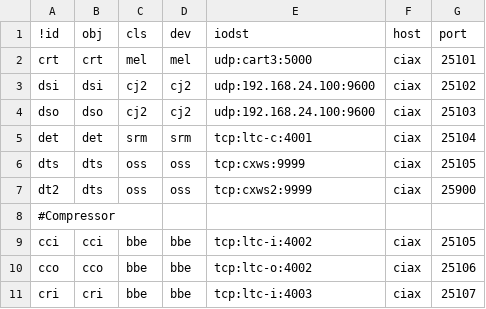
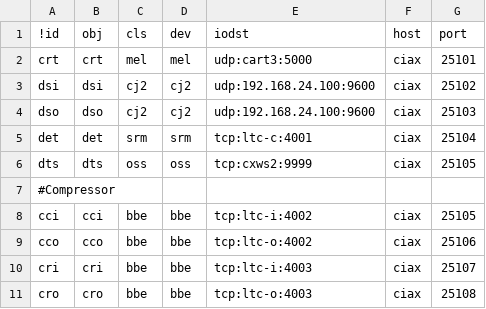
Before and after one commit to ciax/ciax-xml, a CSV file: DB-object.csv, drawn as a sheet; only a part is shown; the shorter side is filled out with more unchanged rows.

Commit message:
update:DB-object/ dt2 -> dts

```diff
--- a/DB-object.csv
+++ b/DB-object.csv
@@ -5,4 +5,3 @@ dso,dso,cj2,cj2,udp:192.168.24.100:9600,ciax,25103
 det,det,srm,srm,tcp:ltc-c:4001,ciax,25104
-dts,dts,oss,oss,tcp:cxws:9999,ciax,25105
-dt2,dts,oss,oss,tcp:cxws2:9999,ciax,25900
+dts,dts,oss,oss,tcp:cxws2:9999,ciax,25105
 #Compressor
```
